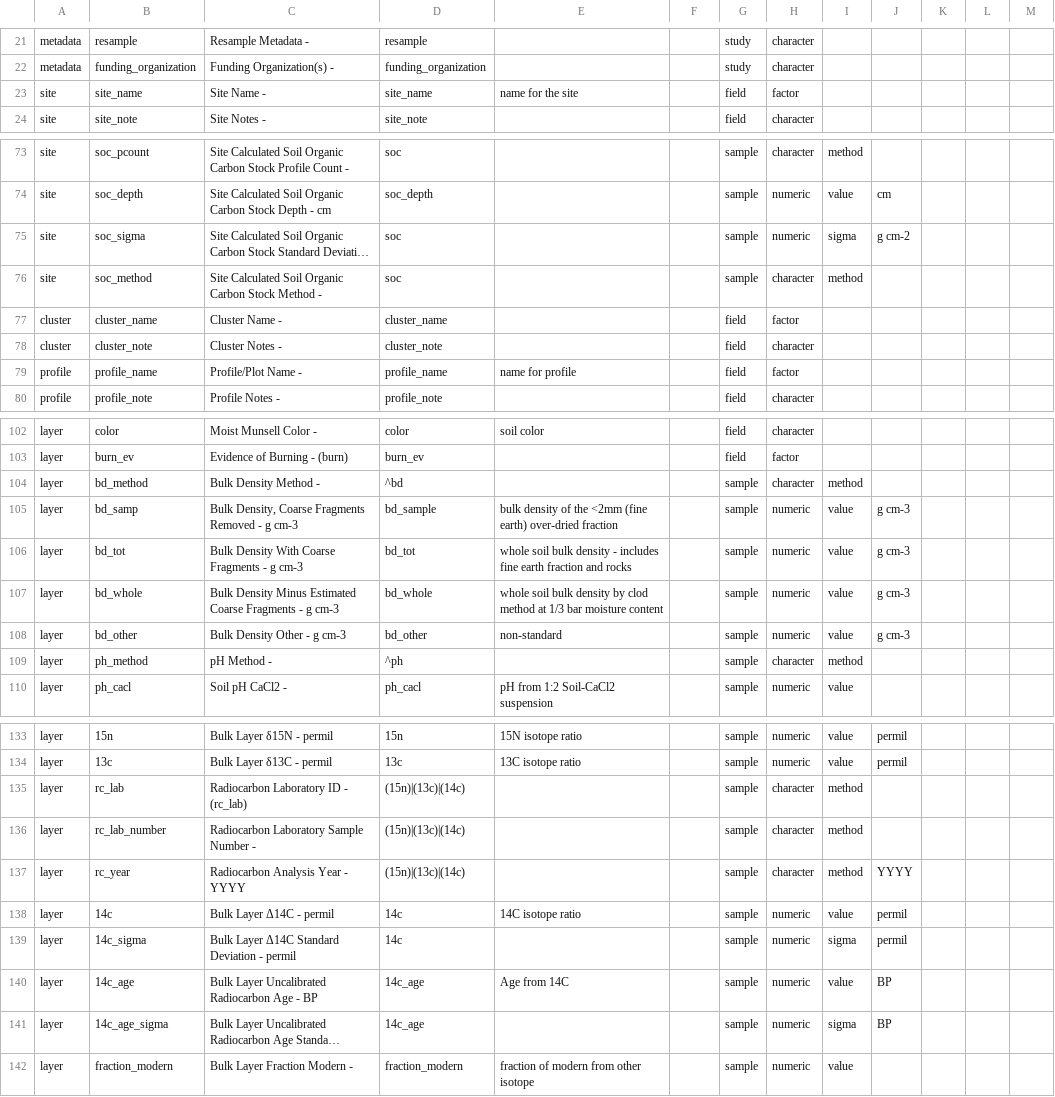
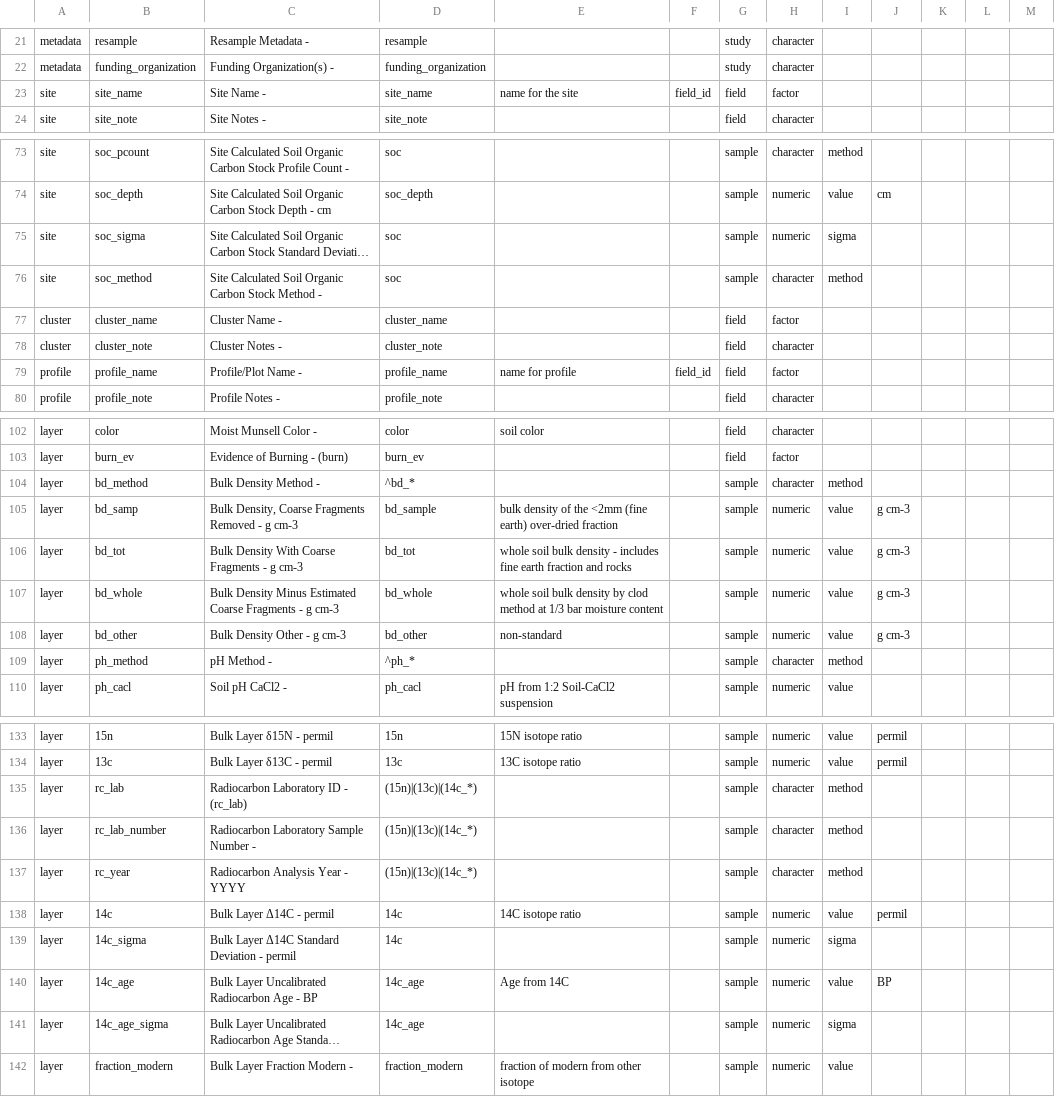
Before and after one commit to ISCN/SOC-DRaHR, a CSV file: dataset_keys/ISCNtemplate_2016Key.csv, drawn as a sheet; only a part is shown, gaps mark what is left out; long unchanged cells end in …; the diff covers the shown part only; the diff names each change by its address in the sheet, - before the commit and + after, or states it on an @@ line.

Commit message:
minor edits to key
Former-commit-id: f808003ae9795f27473db58d4f6129a04537ef82

```diff
--- a/dataset_keys/ISCNtemplate_2016Key.csv
+++ b/dataset_keys/ISCNtemplate_2016Key.csv
-F23: (empty)
+F23: field_id
-J75: g cm-2
+J75: (empty)
-F79: (empty)
+F79: field_id
-D104: ^bd
+D104: ^bd_*
-D109: ^ph
+D109: ^ph_*
-D135:D137: (15n)|(13c)|(14c)
+D135:D137: (15n)|(13c)|(14c_*)
-J137: YYYY
+J137: (empty)
-J139: permil
+J139: (empty)
-J141: BP
+J141: (empty)
```
Also changed, not shown: 7 edited cells elsewhere in this file.
